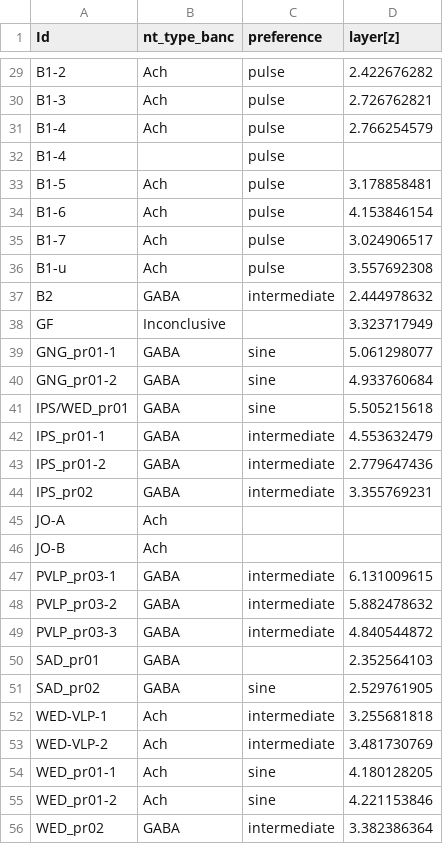
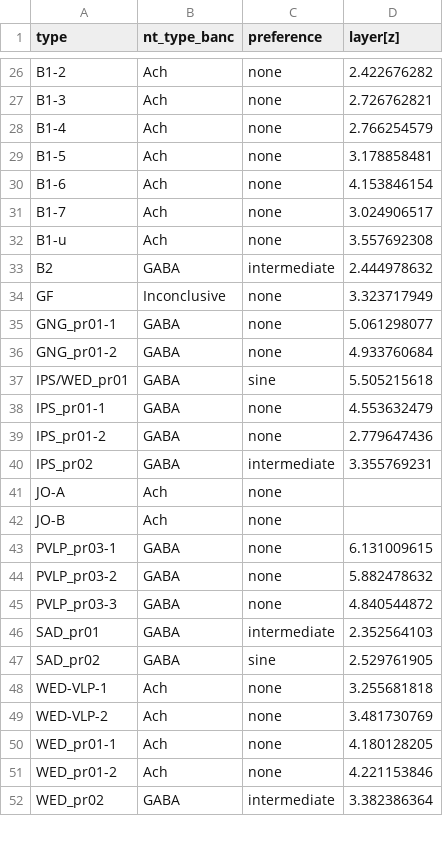
Before and after one commit to grace-cai08/sp25, a CSV file: g5_nodelist.csv, drawn as a sheet; only a part is shown, gaps mark what is left out; removed rows and columns are numbered as before the commit, all else as after; the diff covers the shown part only; the diff names each change by its address in the sheet, - before the commit and + after, or states it on an @@ line.

```diff
--- a/g5_nodelist.csv
+++ b/g5_nodelist.csv
-A1: Id
+A1: type
-C26:C28 (preference): pulse
+C26:C28 (preference): none
-row 32: B1-4 |  | pulse
-C29:C32 (preference): pulse
+C29:C32 (preference): none
-C34 (preference): (empty)
+C34 (preference): none
-C35:C36 (preference): sine
+C35:C36 (preference): none
-C38:C39 (preference): intermediate
+C38:C39 (preference): none
-C41:C42 (preference): (empty)
+C41:C42 (preference): none
-C43:C45 (preference): intermediate
+C43:C45 (preference): none
-C46 (preference): (empty)
+C46 (preference): intermediate
-C48:C49 (preference): intermediate
+C48:C49 (preference): none
-C50:C51 (preference): sine
+C50:C51 (preference): none
```
Also changed, not shown: 3 removed rows and 34 edited cells elsewhere in this file, 1 other file.
